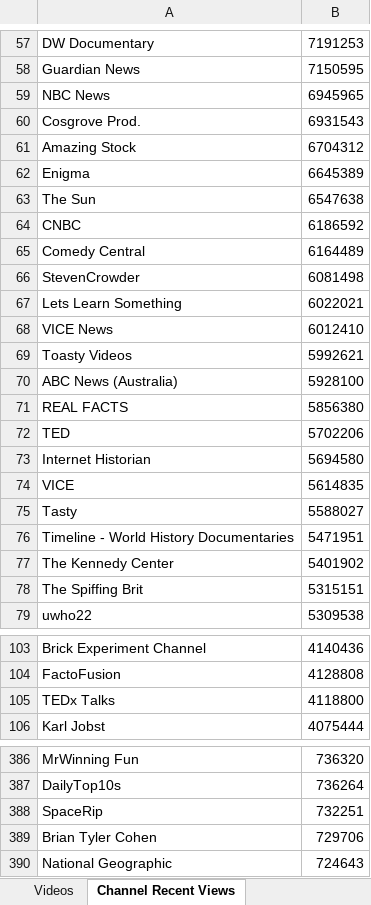
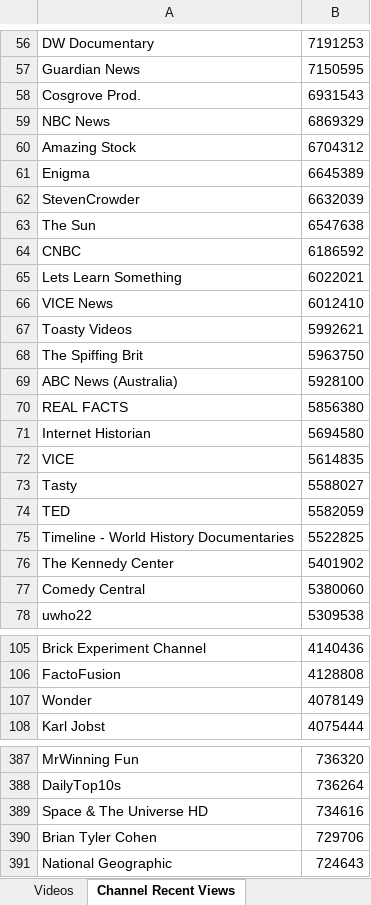
Before and after one commit to pnbt/youtube-transparency, an Excel workbook: app/assets/data/info/evo-us-info-month-r.xlsx, sheet Channel Recent Views, drawn as a sheet; only a part is shown, gaps mark what is left out; values as stored, in another font and other column widths than the file's, no borders; removed rows and columns are numbered as before the commit, all else as after; the diff covers the shown part only; the diff names each change by its address in the sheet, - before the commit and + after, or states it on an @@ line.

```diff
--- a/app/assets/data/info/evo-us-info-month-r.xlsx (sheet Channel Recent Views)
+++ b/app/assets/data/info/evo-us-info-month-r.xlsx (sheet Channel Recent Views)
-row 59: NBC News | 6945965
+row 59: NBC News | 6869329
+row 62: StevenCrowder | 6632039
-row 65: Comedy Central | 6164489
-row 66: StevenCrowder | 6081498
+row 68: The Spiffing Brit | 5963750
-row 72: TED | 5702206
+row 74: TED | 5582059
-B75: 5471951
+B75: 5522825
-row 78: The Spiffing Brit | 5315151
+row 77: Comedy Central | 5380060
-row 105: TEDx Talks | 4118800
+row 107: Wonder | 4078149
-row 388: SpaceRip | 732251
+row 389: Space & The Universe HD | 734616
```
Also changed, not shown: 49 added rows, 55 removed rows and 10 edited cells elsewhere in this sheet, sheet Videos, app/assets/data/info/evo-us-info-3days-r.xlsx, app/assets/data/info/evo-us-info-3days-v.xlsx, 12 other files.
